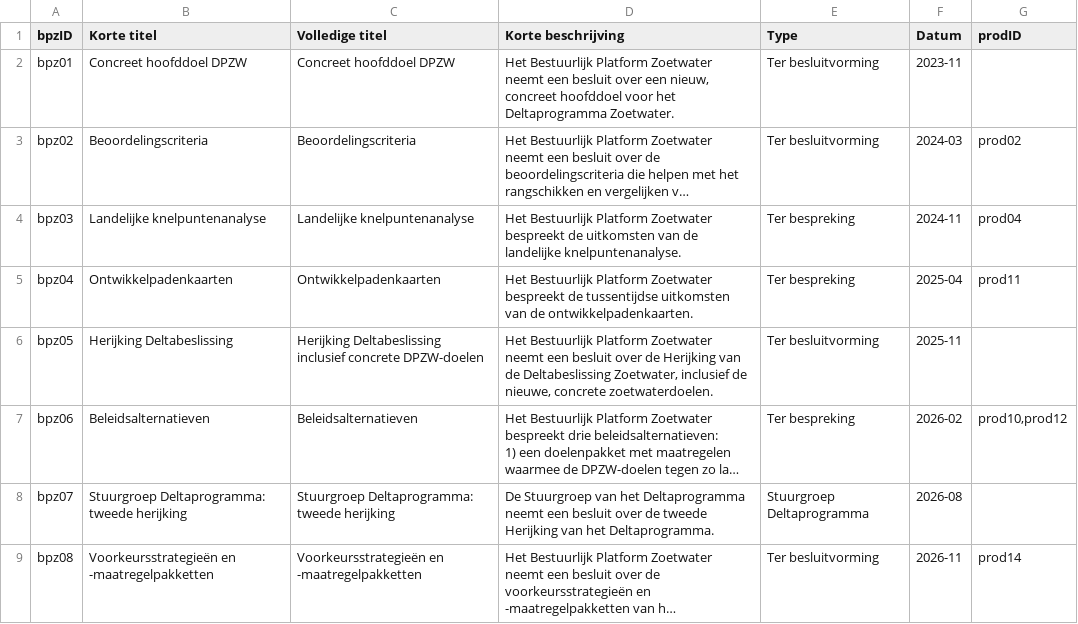
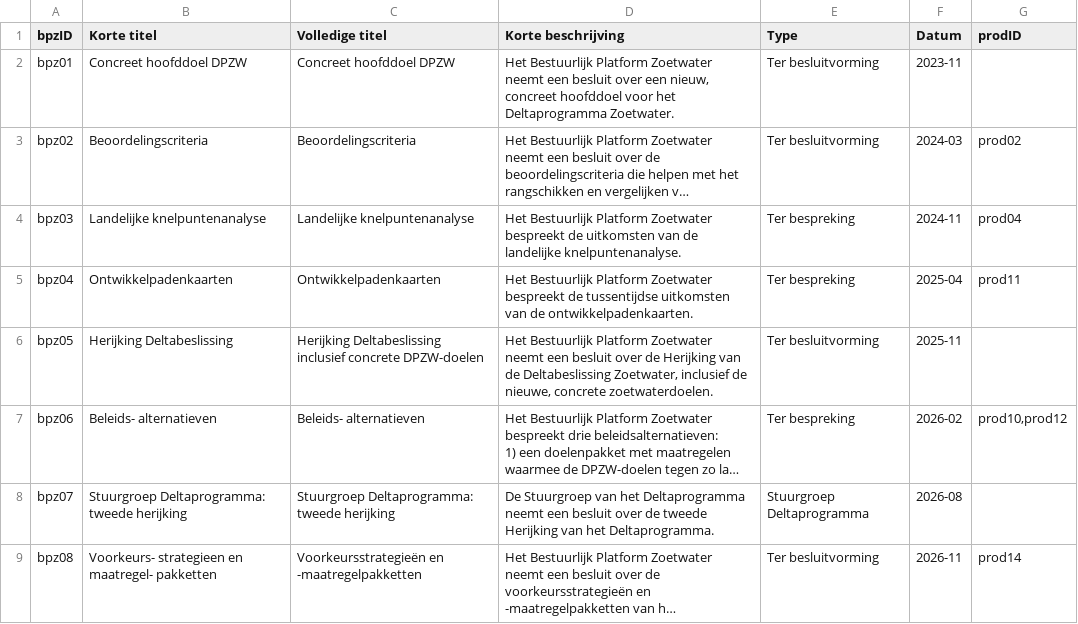
Before and after one commit to Climate-Adaptation-Services/rz-data, a CSV file: 20240110 dpzw_routekaart_bpz_v1.csv, drawn as a sheet; long unchanged cells end in …; the diff names each change by its address in the sheet, - before the commit and + after, or states it on an @@ line.

Commit message:
Update 20240110 dpzw_routekaart_bpz_v1.csv

```diff
--- a/20240110 dpzw_routekaart_bpz_v1.csv
+++ b/20240110 dpzw_routekaart_bpz_v1.csv
-B7 (Korte titel): Beleidsalternatieven
+B7 (Korte titel): Beleids- alternatieven
-C7 (Volledige titel): Beleidsalternatieven
+C7 (Volledige titel): Beleids- alternatieven
-B9 (Korte titel): Voorkeursstrategieën en -maatregelpakketten
+B9 (Korte titel): Voorkeurs- strategieen en maatregel- pakketten
```
